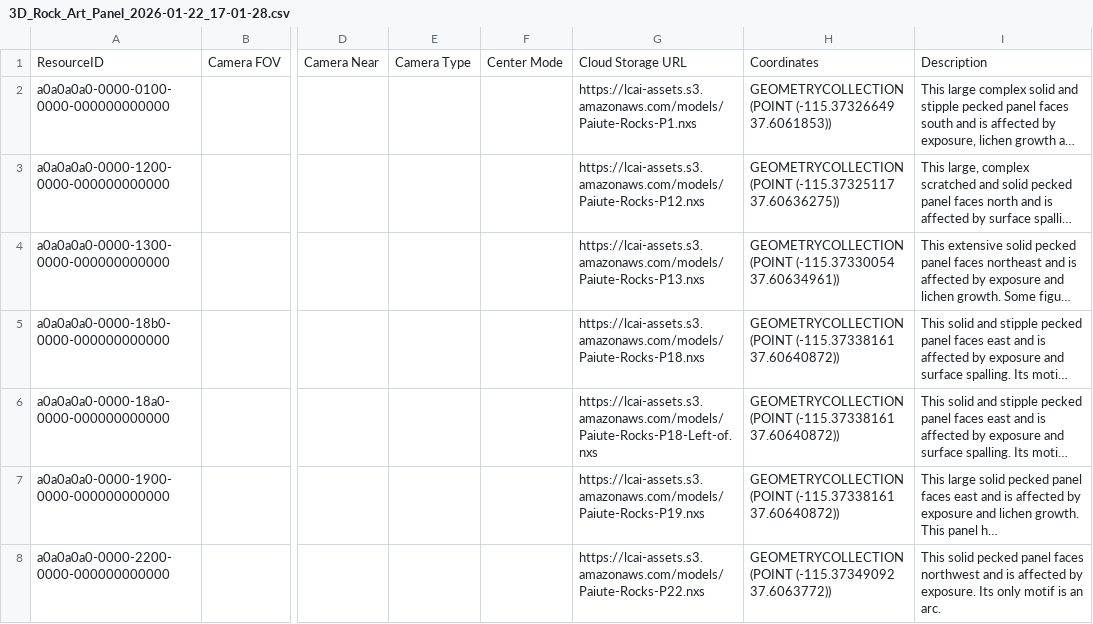
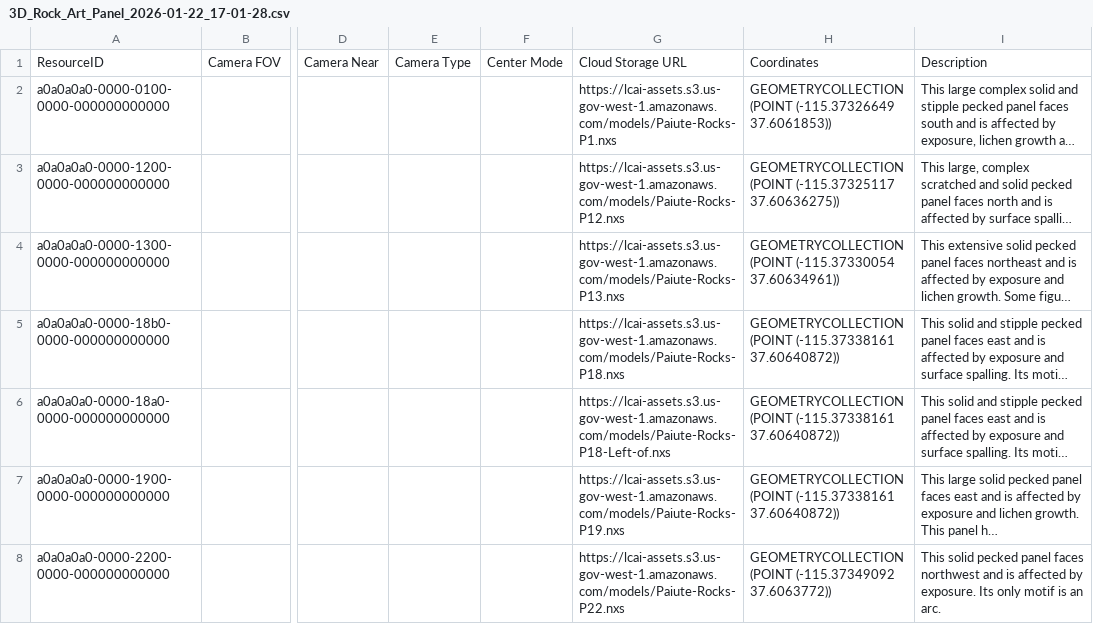
Before and after one commit to legiongis/lcai, a CSV file: pkg/business_data/3D_Rock_Art_Panel_2026-01-22_17-01-28.csv, drawn as a sheet; only a part is shown, gaps mark what is left out; long unchanged cells end in …; the diff covers the shown part only; the diff names each change by its address in the sheet, - before the commit and + after, or states it on an @@ line.

```diff
--- a/pkg/business_data/3D_Rock_Art_Panel_2026-01-22_17-01-28.csv
+++ b/pkg/business_data/3D_Rock_Art_Panel_2026-01-22_17-01-28.csv
-G2: https://lcai-assets.s3.amazonaws.com/models/Paiute-Rocks-P1.nxs
+G2: https://lcai-assets.s3.us-gov-west-1.amazonaws.com/models/Paiute-Rocks-P1.nxs
-G3: https://lcai-assets.s3.amazonaws.com/models/Paiute-Rocks-P12.nxs
+G3: https://lcai-assets.s3.us-gov-west-1.amazonaws.com/models/Paiute-Rocks-P12.nxs
-G4: https://lcai-assets.s3.amazonaws.com/models/Paiute-Rocks-P13.nxs
+G4: https://lcai-assets.s3.us-gov-west-1.amazonaws.com/models/Paiute-Rocks-P13.nxs
-G5: https://lcai-assets.s3.amazonaws.com/models/Paiute-Rocks-P18.nxs
+G5: https://lcai-assets.s3.us-gov-west-1.amazonaws.com/models/Paiute-Rocks-P18.nxs
-G6: https://lcai-assets.s3.amazonaws.com/models/Paiute-Rocks-P18-Left-of.nxs
+G6: https://lcai-assets.s3.us-gov-west-1.amazonaws.com/models/Paiute-Rocks-P18-Left-of.nxs
-G7: https://lcai-assets.s3.amazonaws.com/models/Paiute-Rocks-P19.nxs
+G7: https://lcai-assets.s3.us-gov-west-1.amazonaws.com/models/Paiute-Rocks-P19.nxs
-G8: https://lcai-assets.s3.amazonaws.com/models/Paiute-Rocks-P22.nxs
+G8: https://lcai-assets.s3.us-gov-west-1.amazonaws.com/models/Paiute-Rocks-P22.nxs
```
Also changed, not shown: 24 edited cells elsewhere in this file, pkg/business_data/Pointcloud_2026-01-22_17-03-07.csv, pkg/business_data/Virtual_Tour_2026-01-22_17-03-39.csv.
